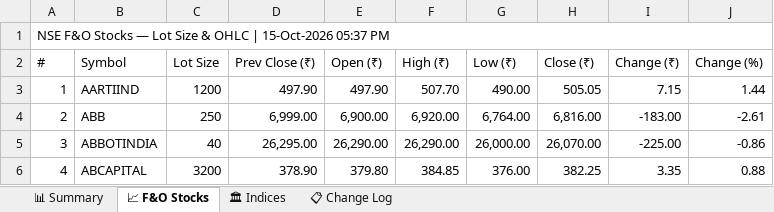
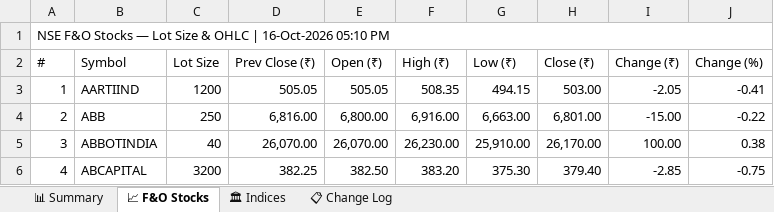
Before and after one commit to spurandhar0/nfo-lot-size-tracker, an Excel workbook: data/nfo_lot_sizes.xlsx, sheet 📈 F&O Stocks, drawn as a sheet; only a part is shown; values as stored, in another font and other column widths than the file's, no cell formats; the diff covers the shown part only; the diff names each change by its address in the sheet, - before the commit and + after, or states it on an @@ line.

```diff
--- a/data/nfo_lot_sizes.xlsx (sheet 📈 F&O Stocks)
+++ b/data/nfo_lot_sizes.xlsx (sheet 📈 F&O Stocks)
-A1 (#): …OHLC | 15-Oct-2026 05:37 PM
+A1 (#): …OHLC | 16-Oct-2026 05:10 PM
-D3 (Prev Close (₹)): 497.90
+D3 (Prev Close (₹)): 505.05
-E3 (Open (₹)): 497.90
+E3 (Open (₹)): 505.05
-F3 (High (₹)): 507.70
+F3 (High (₹)): 508.35
-G3 (Low (₹)): 490.00
+G3 (Low (₹)): 494.15
-H3 (Close (₹)): 505.05
+H3 (Close (₹)): 503.00
-I3 (Change (₹)): 7.15
+I3 (Change (₹)): -2.05
-J3 (Change (%)): 1.44
+J3 (Change (%)): -0.41
-D4 (Prev Close (₹)): 6,999.00
+D4 (Prev Close (₹)): 6,816.00
-E4 (Open (₹)): 6,900.00
+E4 (Open (₹)): 6,800.00
-F4 (High (₹)): 6,920.00
+F4 (High (₹)): 6,916.00
-G4 (Low (₹)): 6,764.00
+G4 (Low (₹)): 6,663.00
-H4 (Close (₹)): 6,816.00
+H4 (Close (₹)): 6,801.00
-I4 (Change (₹)): -183.00
+I4 (Change (₹)): -15.00
-J4 (Change (%)): -2.61
+J4 (Change (%)): -0.22
-D5 (Prev Close (₹)): 26,295.00
+D5 (Prev Close (₹)): 26,070.00
-E5 (Open (₹)): 26,290.00
+E5 (Open (₹)): 26,070.00
-F5 (High (₹)): 26,290.00
+F5 (High (₹)): 26,230.00
-G5 (Low (₹)): 26,000.00
+G5 (Low (₹)): 25,910.00
-H5 (Close (₹)): 26,070.00
+H5 (Close (₹)): 26,170.00
-I5 (Change (₹)): -225.00
+I5 (Change (₹)): 100.00
-J5 (Change (%)): -0.86
+J5 (Change (%)): 0.38
-D6 (Prev Close (₹)): 378.90
+D6 (Prev Close (₹)): 382.25
-E6 (Open (₹)): 379.80
+E6 (Open (₹)): 382.50
-F6 (High (₹)): 384.85
+F6 (High (₹)): 383.20
-G6 (Low (₹)): 376.00
+G6 (Low (₹)): 375.30
-H6 (Close (₹)): 382.25
+H6 (Close (₹)): 379.40
-I6 (Change (₹)): 3.35
+I6 (Change (₹)): -2.85
-J6 (Change (%)): 0.88
+J6 (Change (%)): -0.75
```
Also changed, not shown: 1206 edited cells elsewhere in this sheet, sheet 📊 Summary, sheet 📋 Change Log, sheet 🏛 Indices, cell formats, 1 other file.
